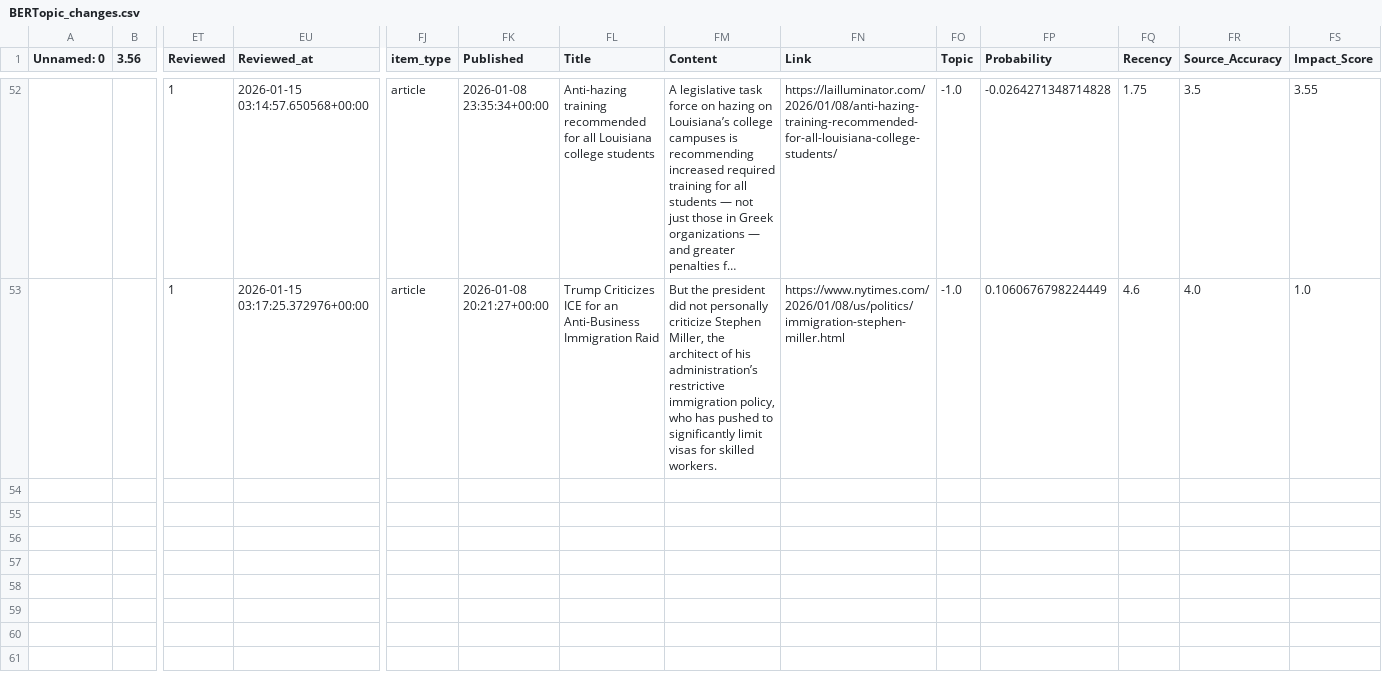
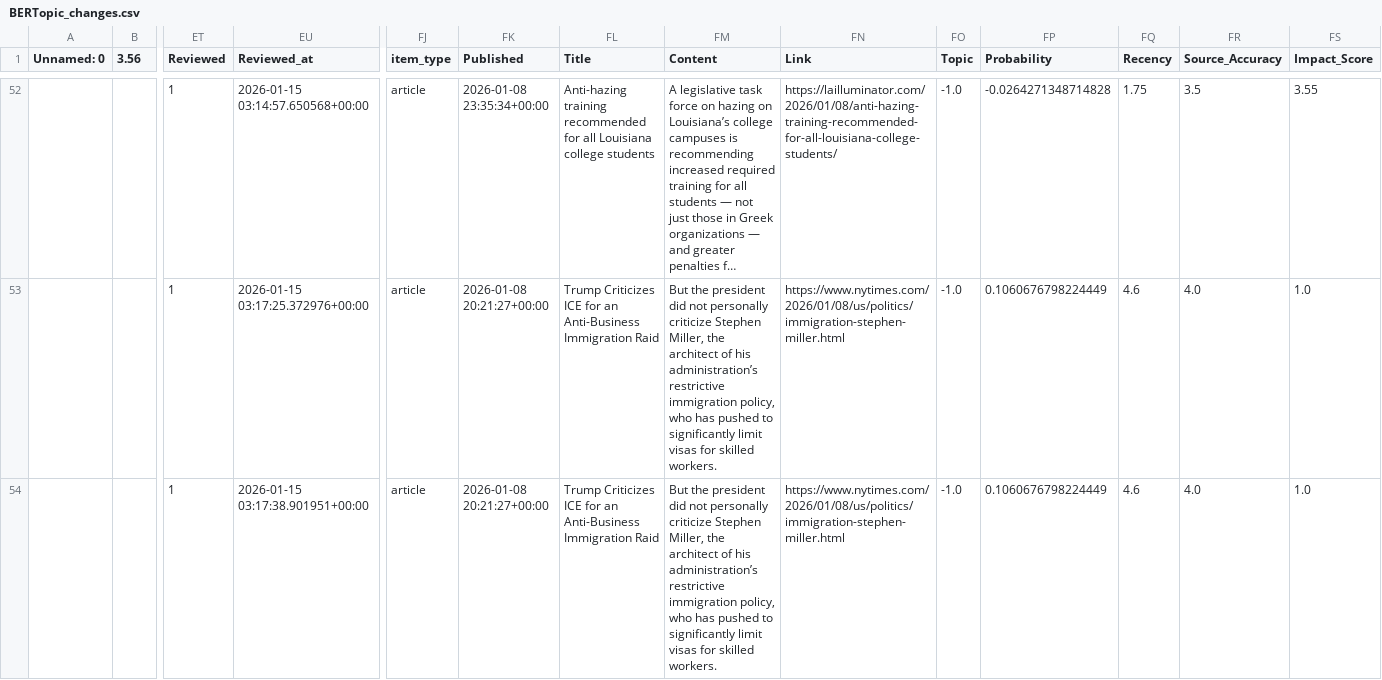
Before and after one commit to ERSRisk/tulane-sentiment-app-clean, a CSV file: Model_training/BERTopic_changes.csv, drawn as a sheet; only a part is shown, gaps mark what is left out; long unchanged cells end in …; rows hold the shown columns only; the diff names each change by its address in the sheet, - before the commit and + after, or states it on an @@ line.

Commit message:
Update Model_training/BERTopic_changes.csv via Streamlit at 2026-01-15 03:17:39

```diff
--- a/Model_training/BERTopic_changes.csv
+++ b/Model_training/BERTopic_changes.csv
+row 54:  |  | 1 | 2026-01-15 03:17:38.901951+00:00 | article | 2026-01-08 20:21:27+00:00 | Trump Criticizes ICE for an Anti-Business Immigration Raid | But the president did not personally criticize Stephen Miller, the architect of his administration’s restrictive immigration policy, who has pushed to significantly limit visas for skilled workers. | https://www.nytimes.com/2026/01/08/us/politics/immigration-stephen-miller.html | -1.0 | 0.1060676798224449 | 4.6 | 4.0 | 1.0
```
